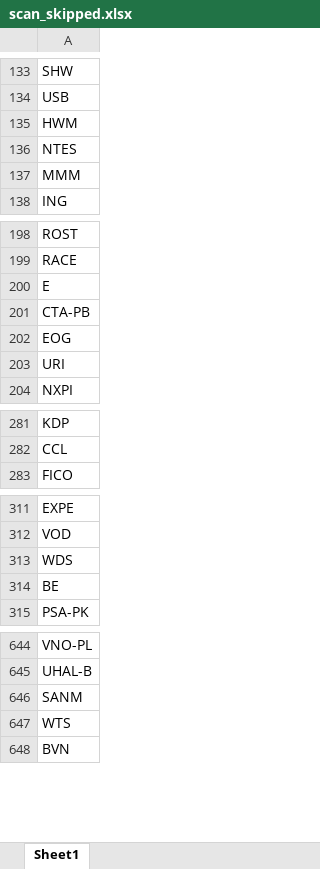
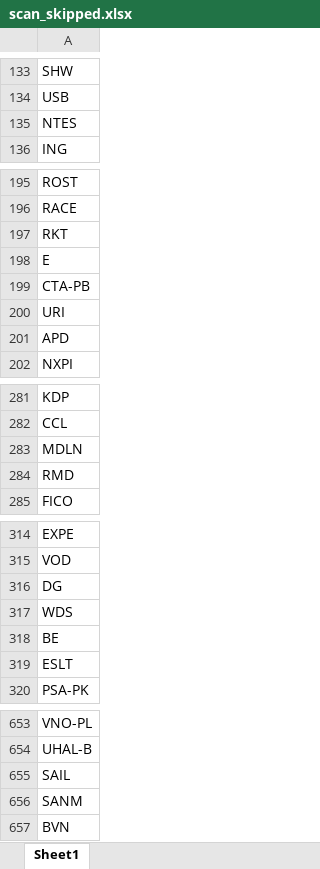
Before and after one commit to fbali10-ux/ABD_ikili_dip, an Excel workbook: scan_skipped.xlsx, sheet Sheet1, drawn as a sheet; only a part is shown, gaps mark what is left out; values as stored, in another font and other column widths than the file's, no borders; removed rows and columns are numbered as before the commit, all else as after; the diff covers the shown part only; the diff names each change by its address in the sheet, - before the commit and + after, or states it on an @@ line.

```diff
--- a/scan_skipped.xlsx (sheet Sheet1)
+++ b/scan_skipped.xlsx (sheet Sheet1)
-row 135: HWM
-row 137: MMM
+row 197: RKT
-row 202: EOG
+row 201: APD
+row 283: MDLN
+row 284: RMD
+row 316: DG
+row 319: ESLT
+row 655: SAIL
-row 647: WTS
```
Also changed, not shown: 16 added rows and 6 removed rows elsewhere in this sheet, dip_yakalama_daily_120dip_rebound_sonuclar.xlsx, 1 other file.
